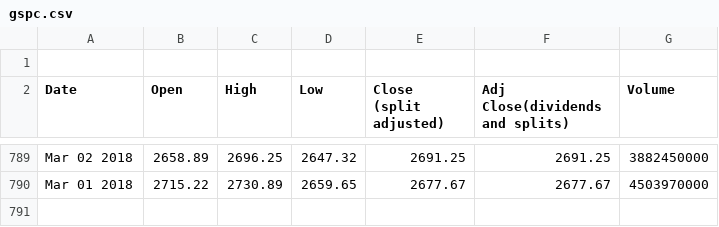
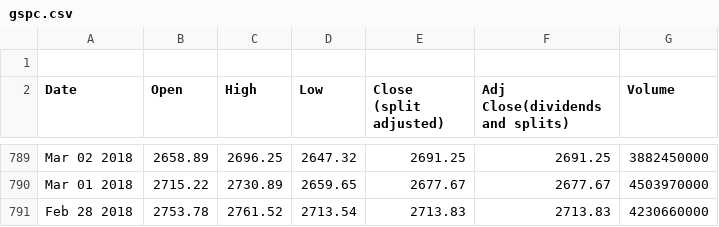
Before and after one commit to hoestlund/thesis, a CSV file: data/indices/yahoo/gspc.csv, drawn as a sheet; only a part is shown, gaps mark what is left out; the diff names each change by its address in the sheet, - before the commit and + after, or states it on an @@ line.

Commit message:
28th Feb so I can get a % for march 1st

```diff
--- a/data/indices/yahoo/gspc.csv
+++ b/data/indices/yahoo/gspc.csv
+row 791: Feb 28 2018 | 2753.78 | 2761.52 | 2713.54 | 2713.83 | 2713.83 | 4230660000
```
